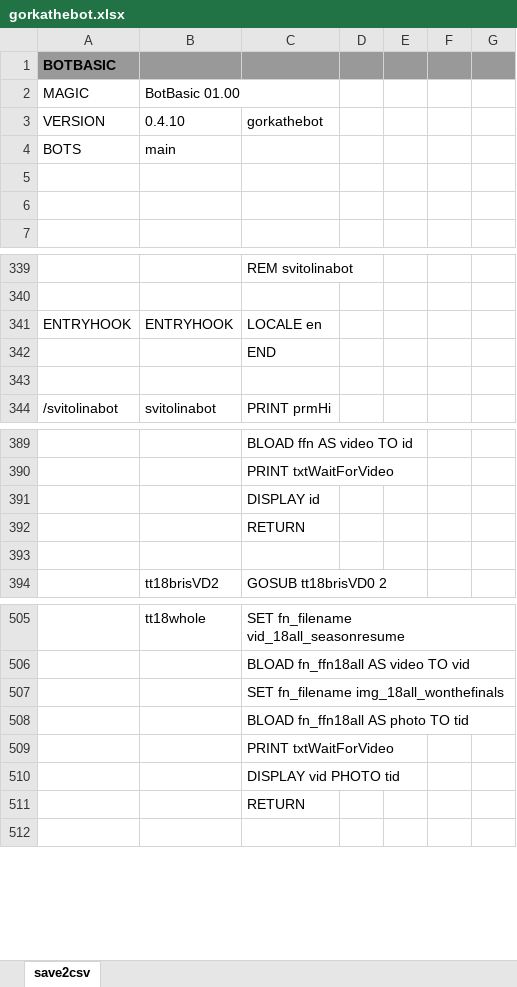
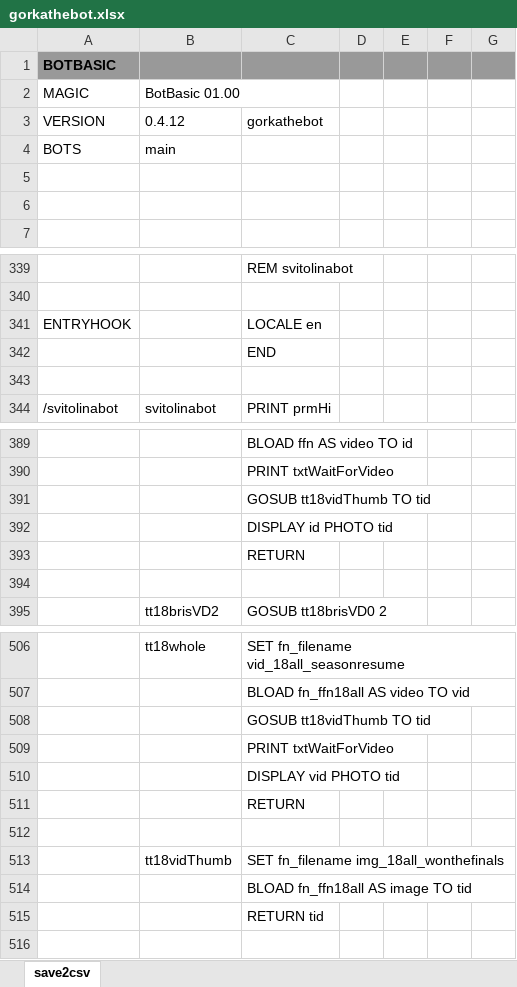
Before and after one commit to gllona/botbasic, an Excel workbook: _bots/gorkathebot/gorkathebot.xlsx, sheet save2csv, drawn as a sheet; only a part is shown, gaps mark what is left out; values as stored, in another font and other column widths than the file's, no borders; removed rows and columns are numbered as before the commit, all else as after; the diff names each change by its address in the sheet, - before the commit and + after, or states it on an @@ line.

```diff
--- a/_bots/gorkathebot/gorkathebot.xlsx (sheet save2csv)
+++ b/_bots/gorkathebot/gorkathebot.xlsx (sheet save2csv)
-B3: 0.4.10
+B3: 0.4.12
-B341: ENTRYHOOK
+B341: (empty)
-C391: DISPLAY id
+C391: GOSUB tt18vidThumb TO tid
+row 392:  |  | DISPLAY id PHOTO tid
-C508: SET fn_filename img_18all_wonthefinals
+C508: GOSUB tt18vidThumb TO tid
-row 508:  |  | BLOAD fn_ffn18all AS photo TO tid
+row 512: (empty)
+row 513:  | tt18vidThumb | SET fn_filename img_18all_wonthefinals
+row 514:  |  | BLOAD fn_ffn18all AS image TO tid
+row 515:  |  | RETURN tid
```
Also changed, not shown: 1 other file.
